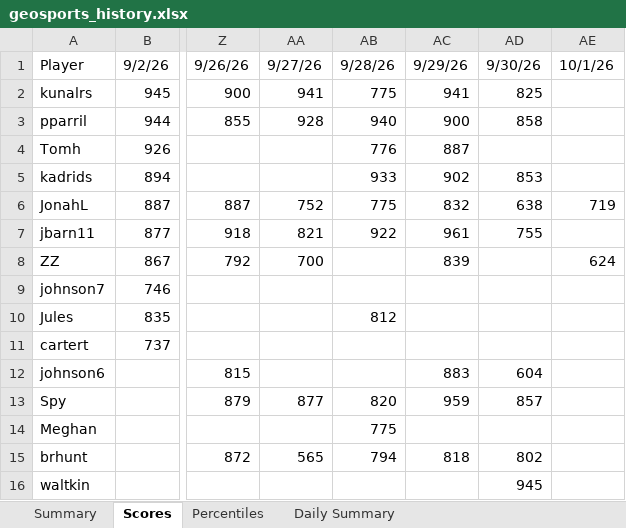
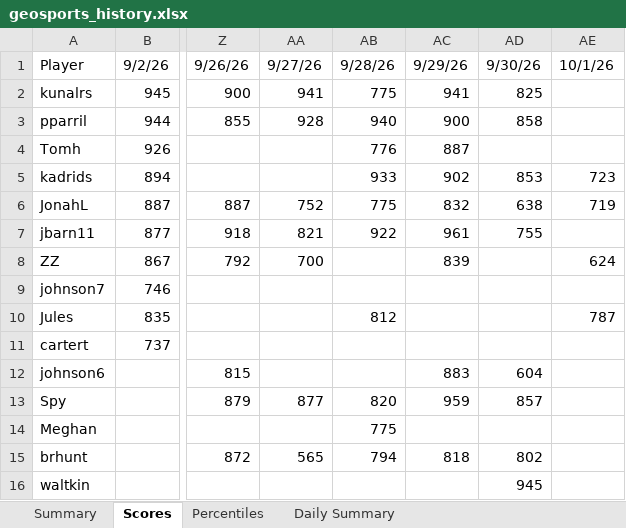
Before and after one commit to thenehan2442/geosport, an Excel workbook: geosports_history.xlsx, sheet Scores, drawn as a sheet; only a part is shown, gaps mark what is left out; values as stored, in another font and other column widths than the file's, no borders; the diff names each change by its address in the sheet, - before the commit and + after, or states it on an @@ line.

```diff
--- a/geosports_history.xlsx (sheet Scores)
+++ b/geosports_history.xlsx (sheet Scores)
-AE5: (empty)
+AE5: 723
-AE10: (empty)
+AE10: 787
```
Also changed, not shown: sheet Summary, sheet Daily Summary, sheet Percentiles.
